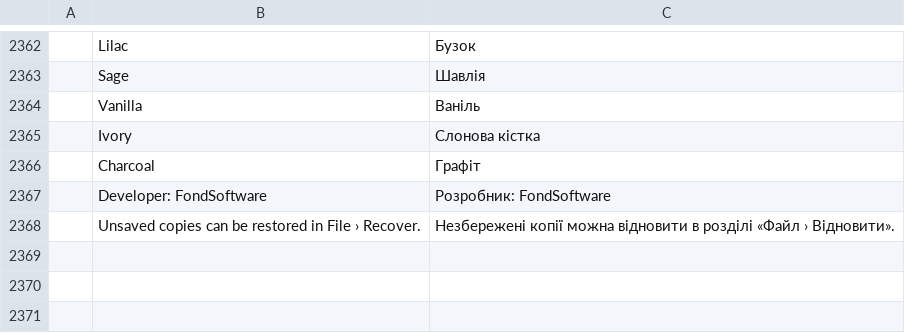
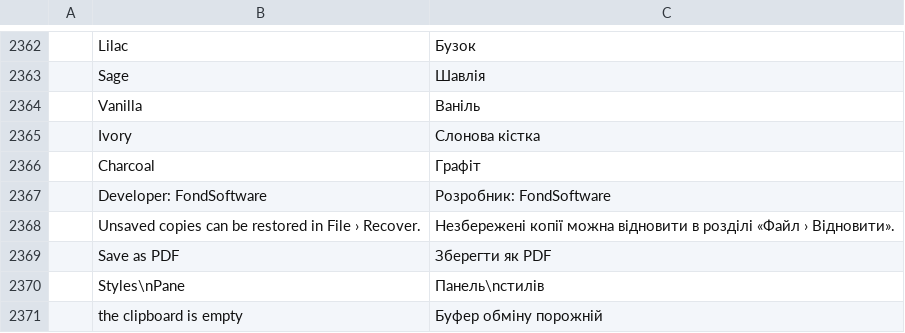
Before and after one commit to Arthuralend/Documents-Tabes, a TSV file: crates/ui-egui/src/i18n/uk.tsv, drawn as a sheet; only a part is shown, gaps mark what is left out.

```diff
--- a/crates/ui-egui/src/i18n/uk.tsv
+++ b/crates/ui-egui/src/i18n/uk.tsv
@@ -2368 +2368,4 @@
 	Unsaved copies can be restored in File › Recover.	Незбережені копії можна відновити в розділі «Файл › Відновити».
+	Save as PDF	Зберегти як PDF
+	Styles\nPane	Панель\nстилів
+	the clipboard is empty	Буфер обміну порожній
```
Also changed, not shown: crates/ui-egui/src/i18n/bg.tsv, crates/ui-egui/src/i18n/hy.tsv, 33 other files.
